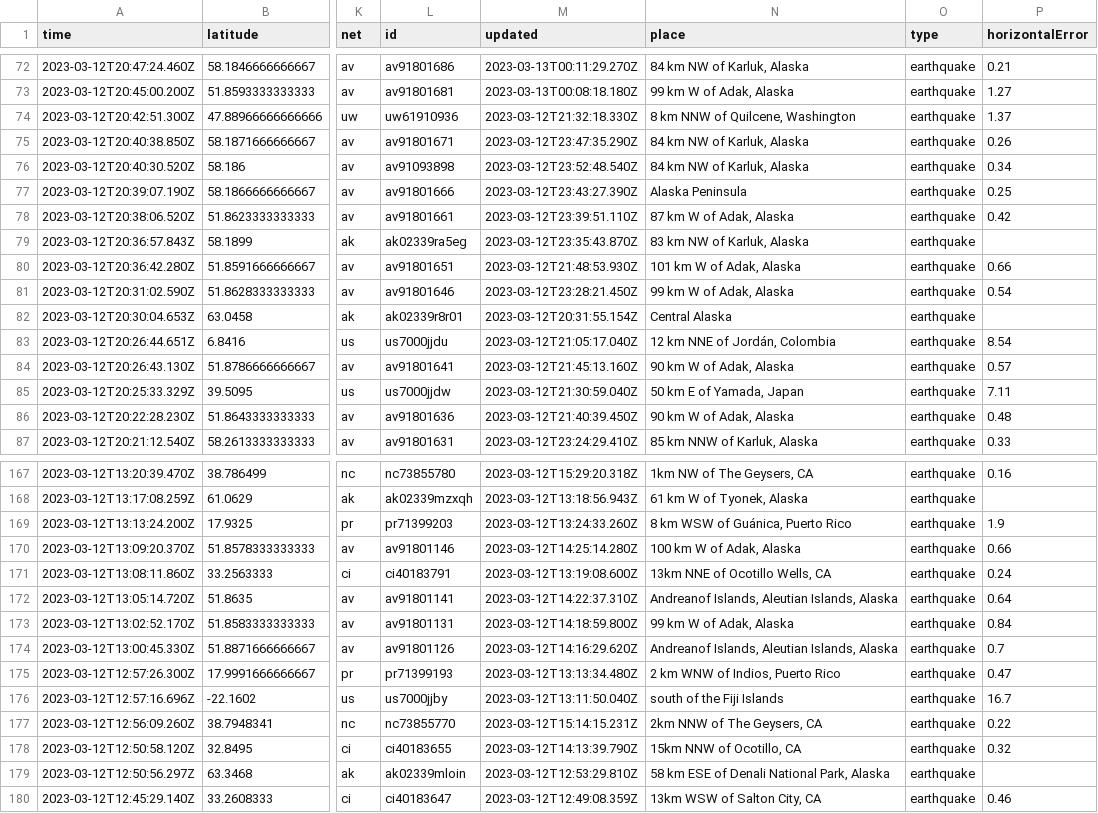
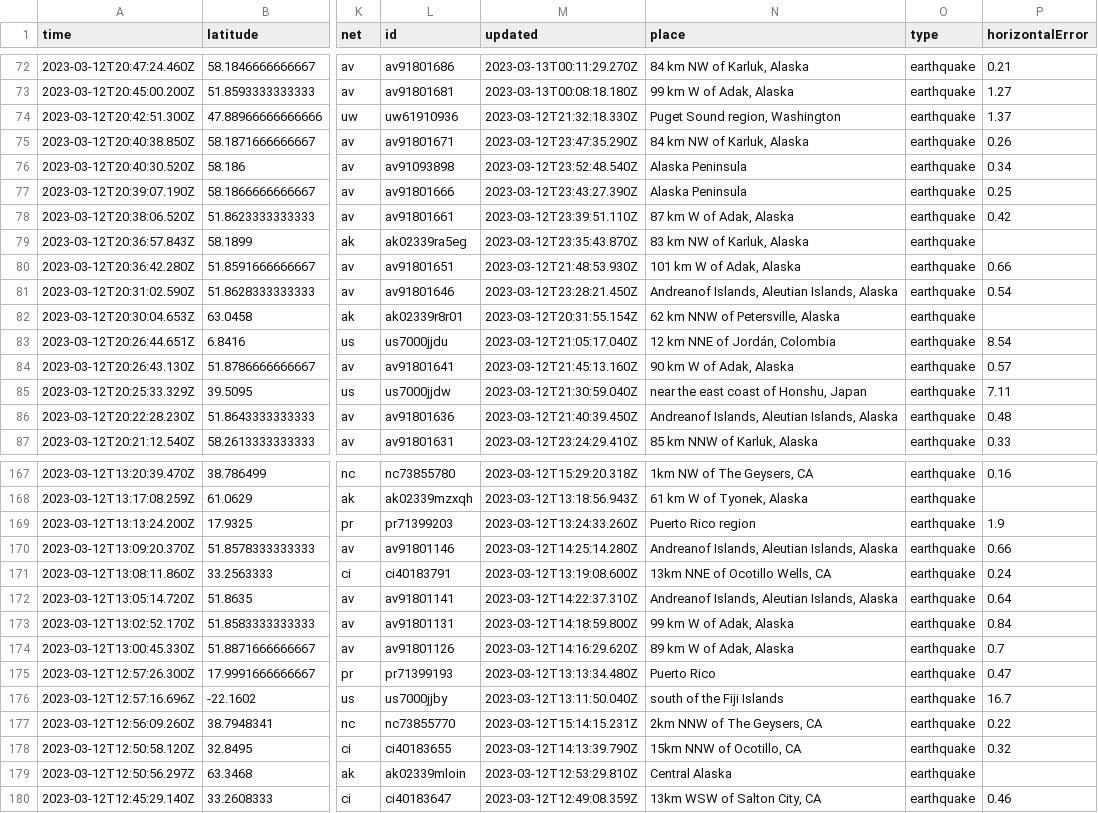
Before and after one commit to mattrehbein/nicar22-github-actions, a CSV file: usgs_current.csv, drawn as a sheet; only a part is shown, gaps mark what is left out; the diff covers the shown part only; the diff names each change by its address in the sheet, - before the commit and + after, or states it on an @@ line.

```diff
--- a/usgs_current.csv
+++ b/usgs_current.csv
-N74 (place): 8 km NNW of Quilcene, Washington
+N74 (place): Puget Sound region, Washington
-N76 (place): 84 km NW of Karluk, Alaska
+N76 (place): Alaska Peninsula
-N81 (place): 99 km W of Adak, Alaska
+N81 (place): Andreanof Islands, Aleutian Islands, Alaska
-N82 (place): Central Alaska
+N82 (place): 62 km NNW of Petersville, Alaska
-N85 (place): 50 km E of Yamada, Japan
+N85 (place): near the east coast of Honshu, Japan
-N86 (place): 90 km W of Adak, Alaska
+N86 (place): Andreanof Islands, Aleutian Islands, Alaska
-N169 (place): 8 km WSW of Guánica, Puerto Rico
+N169 (place): Puerto Rico region
-N170 (place): 100 km W of Adak, Alaska
+N170 (place): Andreanof Islands, Aleutian Islands, Alaska
-N174 (place): Andreanof Islands, Aleutian Islands, Alaska
+N174 (place): 89 km W of Adak, Alaska
-N175 (place): 2 km WNW of Indios, Puerto Rico
+N175 (place): Puerto Rico
-N179 (place): 58 km ESE of Denali National Park, Alaska
+N179 (place): Central Alaska
```
Also changed, not shown: 2 removed rows and 50 edited cells elsewhere in this file.
